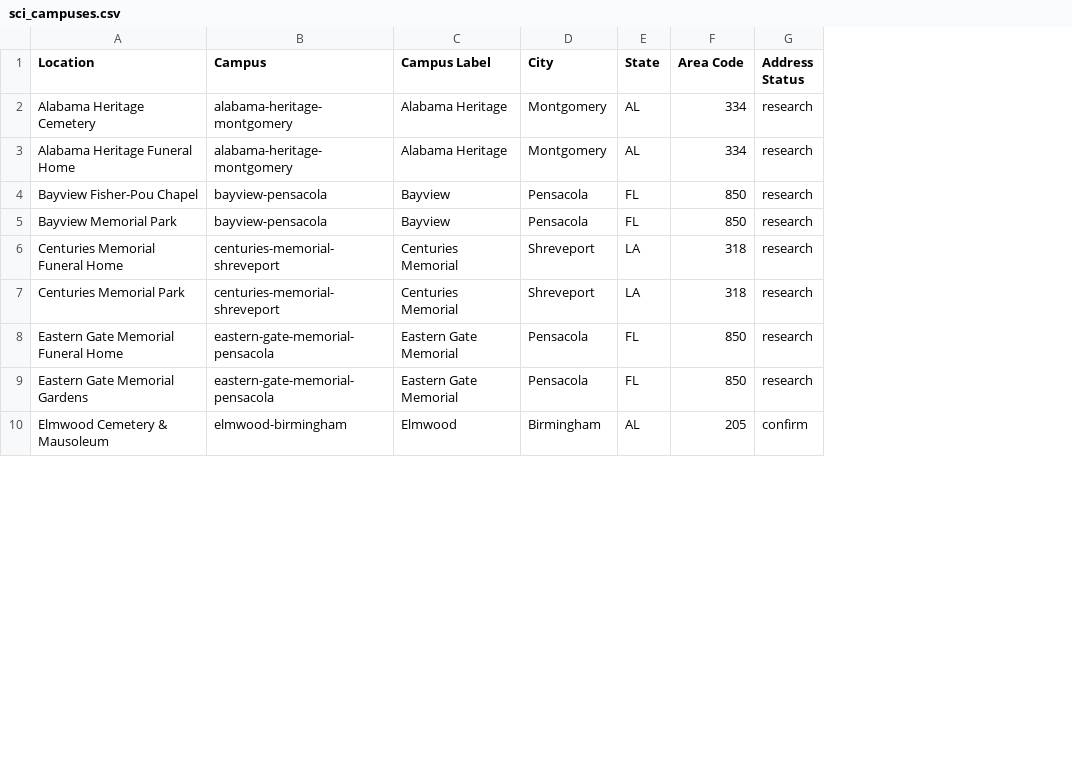
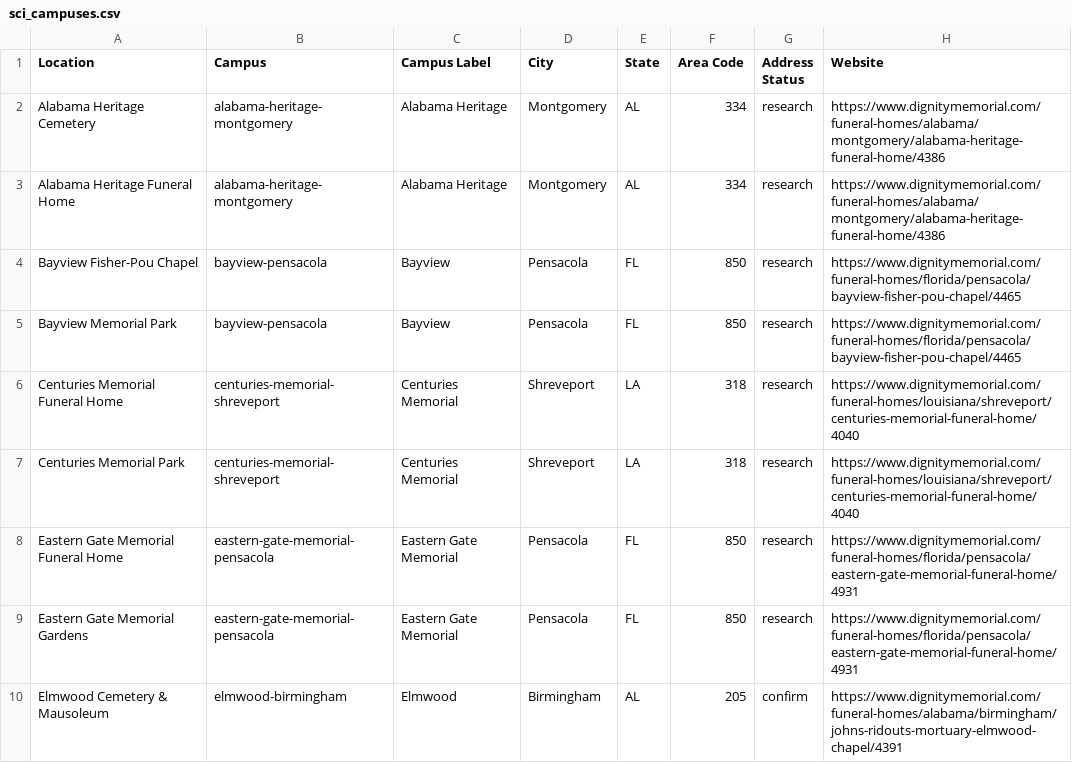
Before and after one commit to MikeSimmonsAI/advisorflow-web, a CSV file: scripts/sci_campuses.csv, drawn as a sheet; only a part is shown; the diff names each change by its address in the sheet, - before the commit and + after, or states it on an @@ line.

```diff
--- a/scripts/sci_campuses.csv
+++ b/scripts/sci_campuses.csv
+column H (Website), rows 2-10: https://www.dignitymemorial.com/funeral-homes/alabama/montgomery/alabama-heritage-funeral-home/4386 | https://www.dignitymemorial.com/funeral-homes/alabama/montgomery/alabama-heritage-funeral-home/4386 | https://www.dignitymemorial.com/funeral-homes/florida/pensacola/bayview-fisher-pou-chapel/4465 | https://www.dignitymemorial.com/funeral-homes/florida/pensacola/bayview-fisher-pou-chapel/4465 | https://www.dignitymemorial.com/funeral-homes/louisiana/shreveport/centuries-memorial-funeral-home/4040 | https://www.dignitymemorial.com/funeral-homes/louisiana/shreveport/centuries-memorial-funeral-home/4040 | https://www.dignitymemorial.com/funeral-homes/florida/pensacola/eastern-gate-memorial-funeral-home/4931 | https://www.dignitymemorial.com/funeral-homes/florida/pensacola/eastern-gate-memorial-funeral-home/4931 | https://www.dignitymemorial.com/funeral-homes/alabama/birmingham/johns-ridouts-mortuary-elmwood-chapel/4391
```
Also changed, not shown: 7 other files.
